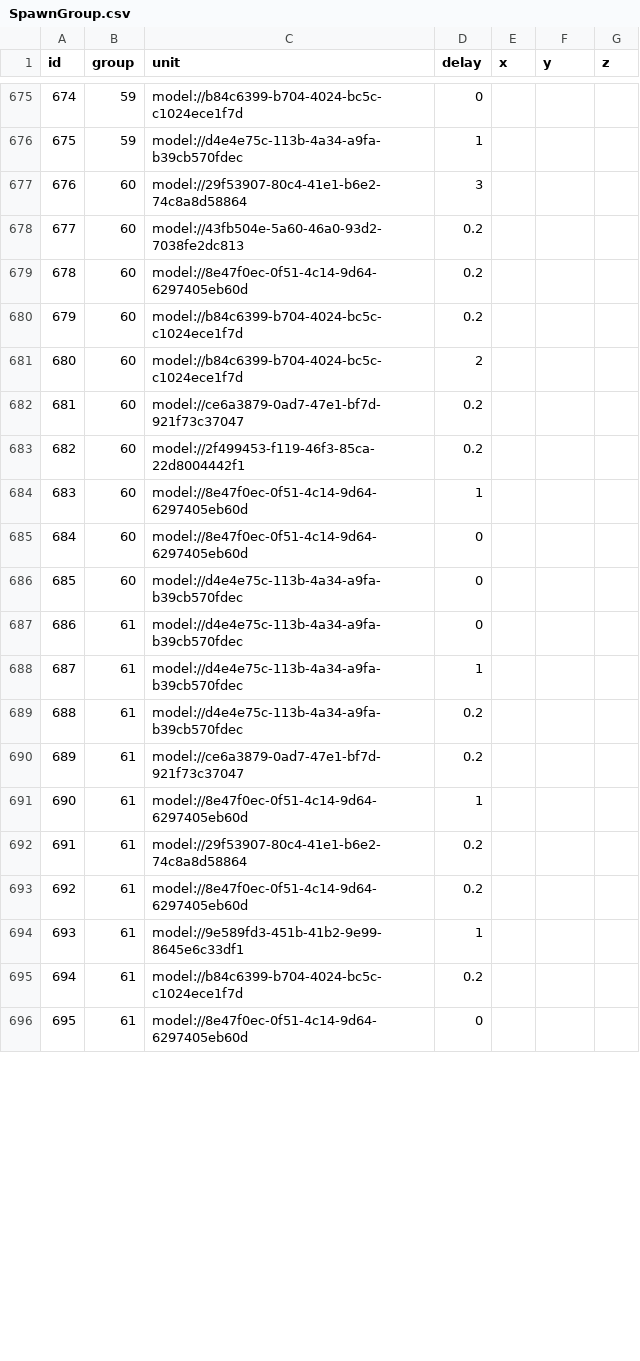
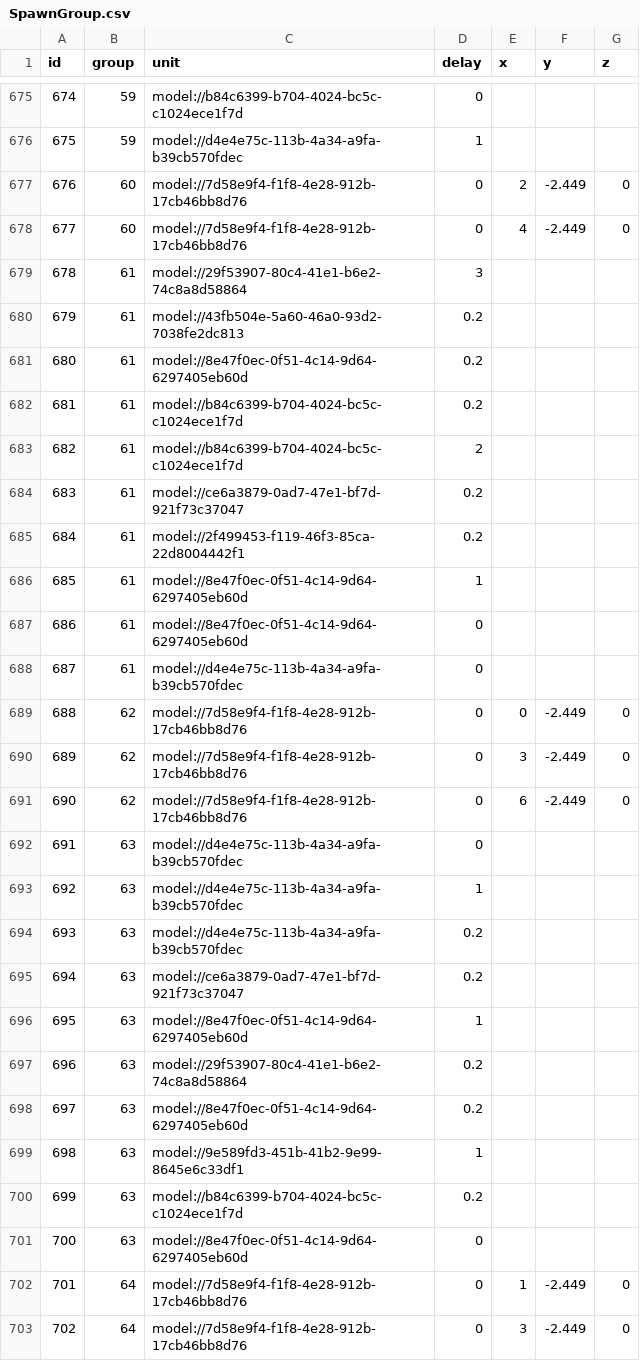
Before and after one commit to browniesss/MapleWorlds, a CSV file: RootDesk/MyDesk/DataSets/SpawnPattern/SpawnGroup.csv, drawn as a sheet; only a part is shown, gaps mark what is left out; removed rows and columns are numbered as before the commit, all else as after; the diff covers the shown part only; the diff names each change by its address in the sheet, - before the commit and + after, or states it on an @@ line.

```diff
--- a/RootDesk/MyDesk/DataSets/SpawnPattern/SpawnGroup.csv
+++ b/RootDesk/MyDesk/DataSets/SpawnPattern/SpawnGroup.csv
+row 677: 676 | 60 | model://7d58e9f4-f1f8-4e28-912b-17cb46bb8d76 | 0 | 2 | -2.449 | 0
+row 678: 677 | 60 | model://7d58e9f4-f1f8-4e28-912b-17cb46bb8d76 | 0 | 4 | -2.449 | 0
@@ column A (id) renumbered from row 679 down @@
-B679:B687 (group): 60
+B679:B687 (group): 61
-row 686: 685 | 60 | model://d4e4e75c-113b-4a34-a9fa-b39cb570fdec | 0
+row 689: 688 | 62 | model://7d58e9f4-f1f8-4e28-912b-17cb46bb8d76 | 0 | 0 | -2.449 | 0
+row 690: 689 | 62 | model://7d58e9f4-f1f8-4e28-912b-17cb46bb8d76 | 0 | 3 | -2.449 | 0
+row 691: 690 | 62 | model://7d58e9f4-f1f8-4e28-912b-17cb46bb8d76 | 0 | 6 | -2.449 | 0
+row 692: 691 | 63 | model://d4e4e75c-113b-4a34-a9fa-b39cb570fdec | 0
-B693:B701 (group): 61
+B693:B701 (group): 63
+row 702: 701 | 64 | model://7d58e9f4-f1f8-4e28-912b-17cb46bb8d76 | 0 | 1 | -2.449 | 0
+row 703: 702 | 64 | model://7d58e9f4-f1f8-4e28-912b-17cb46bb8d76 | 0 | 3 | -2.449 | 0
```
Also changed, not shown: 2 added rows and 12 edited cells elsewhere in this file, RootDesk/MyDesk/DataSets/Gacha/Pool/Normal/Normal_ver_2.csv, RootDesk/MyDesk/DataSets/Gacha/Pool/Premium/Premium_ver_11.csv, 3 other files.
